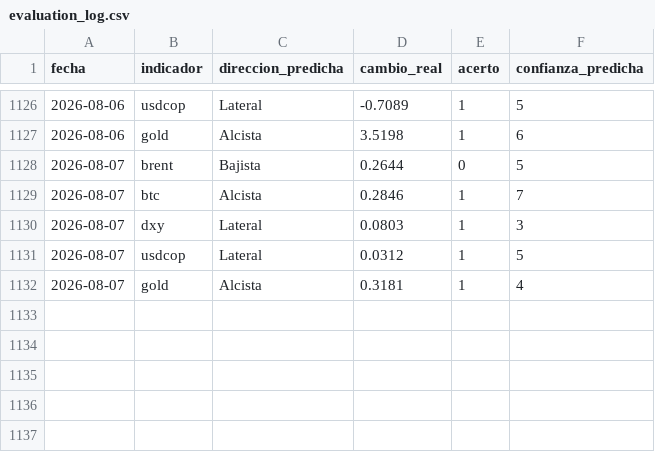
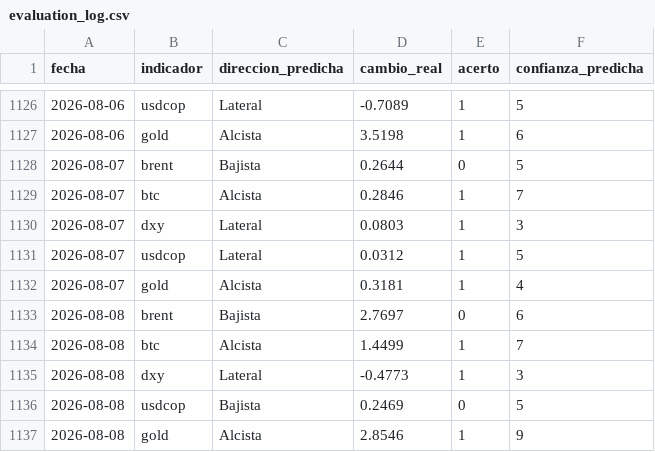
Before and after one commit to juanjo-geo/financial-agent, a CSV file: data/signals/evaluation_log.csv, drawn as a sheet; only a part is shown, gaps mark what is left out; the diff names each change by its address in the sheet, - before the commit and + after, or states it on an @@ line.

```diff
--- a/data/signals/evaluation_log.csv
+++ b/data/signals/evaluation_log.csv
+row 1133: 2026-08-08 | brent | Bajista | 2.7697 | 0 | 6
+row 1134: 2026-08-08 | btc | Alcista | 1.4499 | 1 | 7
+row 1135: 2026-08-08 | dxy | Lateral | -0.4773 | 1 | 3
+row 1136: 2026-08-08 | usdcop | Bajista | 0.2469 | 0 | 5
+row 1137: 2026-08-08 | gold | Alcista | 2.8546 | 1 | 9
```
Also changed, not shown: data/historical/feargreed_history.csv, data/processed/latest_snapshot.csv, 24 other files.
